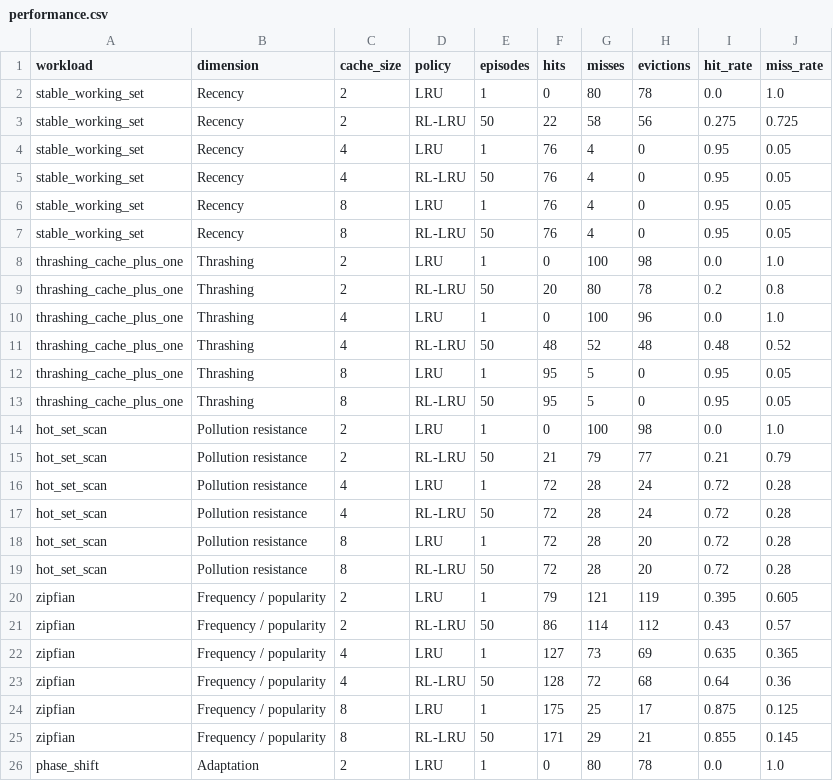
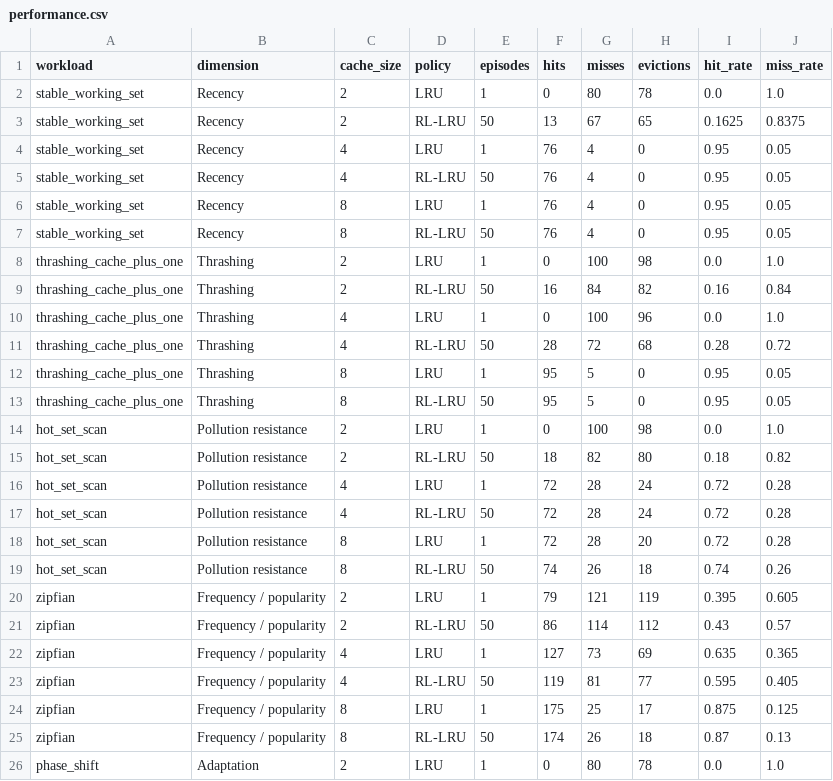
Before and after one commit to saranprithvick/RLCacheReplacement, a CSV file: results/tables/performance.csv, drawn as a sheet; only a part is shown; the diff covers the shown part only.

```diff
--- a/results/tables/performance.csv
+++ b/results/tables/performance.csv
@@ -2,3 +2,3 @@ workload,dimension,cache_size,policy,episodes,hits,misses,evictions,hit_rate,mis
 stable_working_set,Recency,2,LRU,1,0,80,78,0.0,1.0
-stable_working_set,Recency,2,RL-LRU,50,22,58,56,0.275,0.725
+stable_working_set,Recency,2,RL-LRU,50,13,67,65,0.1625,0.8375
 stable_working_set,Recency,4,LRU,1,76,4,0,0.95,0.05
@@ -8,5 +8,5 @@ stable_working_set,Recency,8,RL-LRU,50,76,4,0,0.95,0.05
 thrashing_cache_plus_one,Thrashing,2,LRU,1,0,100,98,0.0,1.0
-thrashing_cache_plus_one,Thrashing,2,RL-LRU,50,20,80,78,0.2,0.8
+thrashing_cache_plus_one,Thrashing,2,RL-LRU,50,16,84,82,0.16,0.84
 thrashing_cache_plus_one,Thrashing,4,LRU,1,0,100,96,0.0,1.0
-thrashing_cache_plus_one,Thrashing,4,RL-LRU,50,48,52,48,0.48,0.52
+thrashing_cache_plus_one,Thrashing,4,RL-LRU,50,28,72,68,0.28,0.72
 thrashing_cache_plus_one,Thrashing,8,LRU,1,95,5,0,0.95,0.05
@@ -14,3 +14,3 @@ thrashing_cache_plus_one,Thrashing,8,RL-LRU,50,95,5,0,0.95,0.05
 hot_set_scan,Pollution resistance,2,LRU,1,0,100,98,0.0,1.0
-hot_set_scan,Pollution resistance,2,RL-LRU,50,21,79,77,0.21,0.79
+hot_set_scan,Pollution resistance,2,RL-LRU,50,18,82,80,0.18,0.82
 hot_set_scan,Pollution resistance,4,LRU,1,72,28,24,0.72,0.28
@@ -18,3 +18,3 @@ hot_set_scan,Pollution resistance,4,RL-LRU,50,72,28,24,0.72,0.28
 hot_set_scan,Pollution resistance,8,LRU,1,72,28,20,0.72,0.28
-hot_set_scan,Pollution resistance,8,RL-LRU,50,72,28,20,0.72,0.28
+hot_set_scan,Pollution resistance,8,RL-LRU,50,74,26,18,0.74,0.26
 zipfian,Frequency / popularity,2,LRU,1,79,121,119,0.395,0.605
@@ -22,5 +22,5 @@ zipfian,Frequency / popularity,2,RL-LRU,50,86,114,112,0.43,0.57
 zipfian,Frequency / popularity,4,LRU,1,127,73,69,0.635,0.365
-zipfian,Frequency / popularity,4,RL-LRU,50,128,72,68,0.64,0.36
+zipfian,Frequency / popularity,4,RL-LRU,50,119,81,77,0.595,0.405
 zipfian,Frequency / popularity,8,LRU,1,175,25,17,0.875,0.125
-zipfian,Frequency / popularity,8,RL-LRU,50,171,29,21,0.855,0.145
+zipfian,Frequency / popularity,8,RL-LRU,50,174,26,18,0.87,0.13
 phase_shift,Adaptation,2,LRU,1,0,80,78,0.0,1.0
```
Also changed, not shown: 5 edited cells elsewhere in this file, results/csv/benchmark_comparison.csv, results/tables/improvement_delta.csv, 23 other files.
